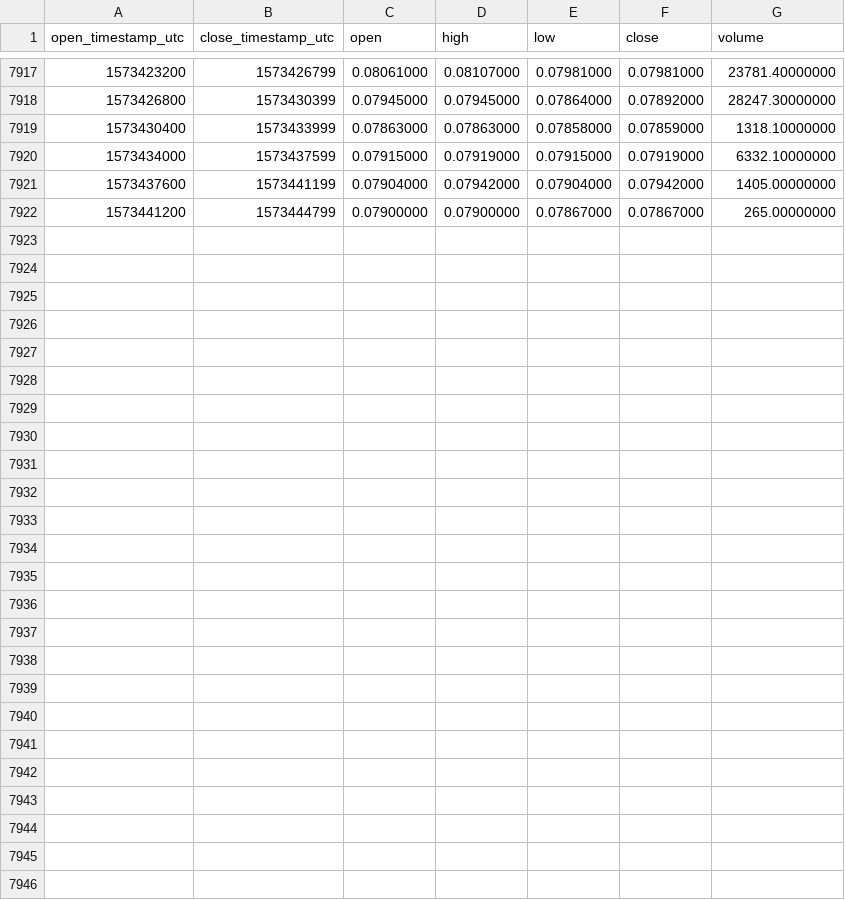
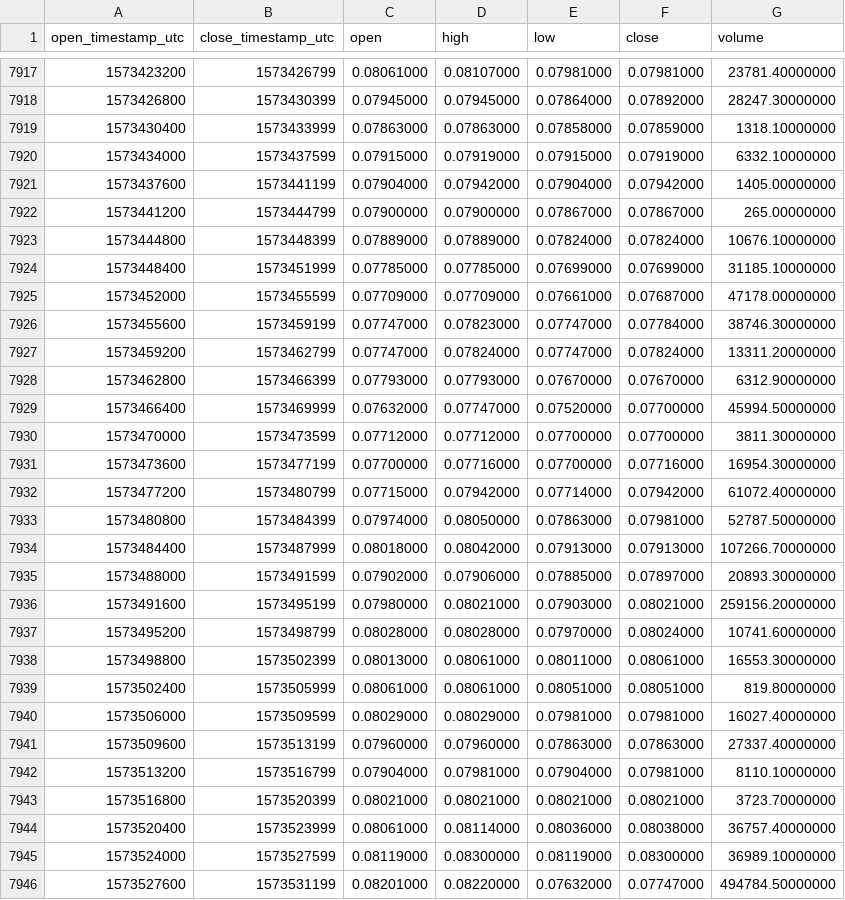
Before and after one commit to cryptobigbro/binance-XLMUSDC, a CSV file: binance-XLMUSDC-1h.csv, drawn as a sheet; only a part is shown, gaps mark what is left out.

Commit message:
Update OHLCV data.

```diff
--- a/binance-XLMUSDC-1h.csv
+++ b/binance-XLMUSDC-1h.csv
@@ -7922 +7922,25 @@ open_timestamp_utc,close_timestamp_utc,open,high,low,close,volume
 1573441200,1573444799,0.07900000,0.07900000,0.07867000,0.07867000,265.00000000
+1573444800,1573448399,0.07889000,0.07889000,0.07824000,0.07824000,10676.10000000
+1573448400,1573451999,0.07785000,0.07785000,0.07699000,0.07699000,31185.10000000
+1573452000,1573455599,0.07709000,0.07709000,0.07661000,0.07687000,47178.00000000
+1573455600,1573459199,0.07747000,0.07823000,0.07747000,0.07784000,38746.30000000
+1573459200,1573462799,0.07747000,0.07824000,0.07747000,0.07824000,13311.20000000
+1573462800,1573466399,0.07793000,0.07793000,0.07670000,0.07670000,6312.90000000
+1573466400,1573469999,0.07632000,0.07747000,0.07520000,0.07700000,45994.50000000
+1573470000,1573473599,0.07712000,0.07712000,0.07700000,0.07700000,3811.30000000
+1573473600,1573477199,0.07700000,0.07716000,0.07700000,0.07716000,16954.30000000
+1573477200,1573480799,0.07715000,0.07942000,0.07714000,0.07942000,61072.40000000
+1573480800,1573484399,0.07974000,0.08050000,0.07863000,0.07981000,52787.50000000
+1573484400,1573487999,0.08018000,0.08042000,0.07913000,0.07913000,107266.70000000
+1573488000,1573491599,0.07902000,0.07906000,0.07885000,0.07897000,20893.30000000
+1573491600,1573495199,0.07980000,0.08021000,0.07903000,0.08021000,259156.20000000
+1573495200,1573498799,0.08028000,0.08028000,0.07970000,0.08024000,10741.60000000
+1573498800,1573502399,0.08013000,0.08061000,0.08011000,0.08061000,16553.30000000
+1573502400,1573505999,0.08061000,0.08061000,0.08051000,0.08051000,819.80000000
+1573506000,1573509599,0.08029000,0.08029000,0.07981000,0.07981000,16027.40000000
+1573509600,1573513199,0.07960000,0.07960000,0.07863000,0.07863000,27337.40000000
+1573513200,1573516799,0.07904000,0.07981000,0.07904000,0.07981000,8110.10000000
+1573516800,1573520399,0.08021000,0.08021000,0.08021000,0.08021000,3723.70000000
+1573520400,1573523999,0.08061000,0.08114000,0.08036000,0.08038000,36757.40000000
+1573524000,1573527599,0.08119000,0.08300000,0.08119000,0.08300000,36989.10000000
+1573527600,1573531199,0.08201000,0.08220000,0.07632000,0.07747000,494784.50000000
```
Also changed, not shown: binance-XLMUSDC-1d.csv.
